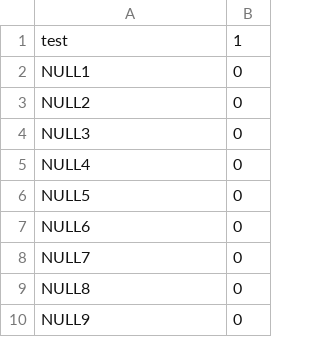
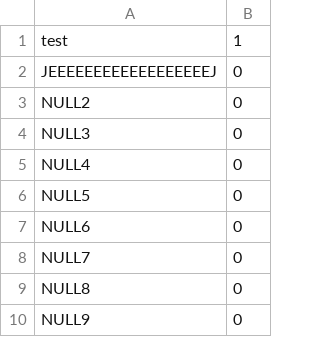
Before and after one commit to Flo3171/IFB_projet_Belote, a CSV file: IFB_projet/sauvegarde/leaderboard.csv, drawn as a sheet.

```diff
--- a/IFB_projet/sauvegarde/leaderboard.csv
+++ b/IFB_projet/sauvegarde/leaderboard.csv
@@ -1,3 +1,3 @@
 test                ;  1
-NULL1               ;  0
+JEEEEEEEEEEEEEEEEEEJ;  0
 NULL2               ;  0
```
Also changed, not shown: 4 other files.
